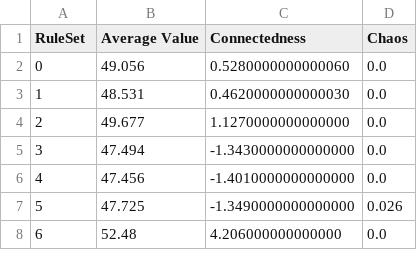
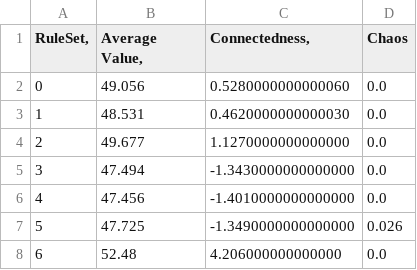
Before and after one commit to HarrisKClark/CA-ML-analysis, a CSV file: CAdata.csv, drawn as a sheet; only a part is shown.

Commit message:
Update CAdata.csv

```diff
--- a/CAdata.csv
+++ b/CAdata.csv
@@ -1,2 +1,2 @@
-RuleSet	Average Value	Connectedness	Chaos
+RuleSet,	Average Value,	Connectedness,	Chaos
 0	49.056	0.5280000000000060	0.0
```
